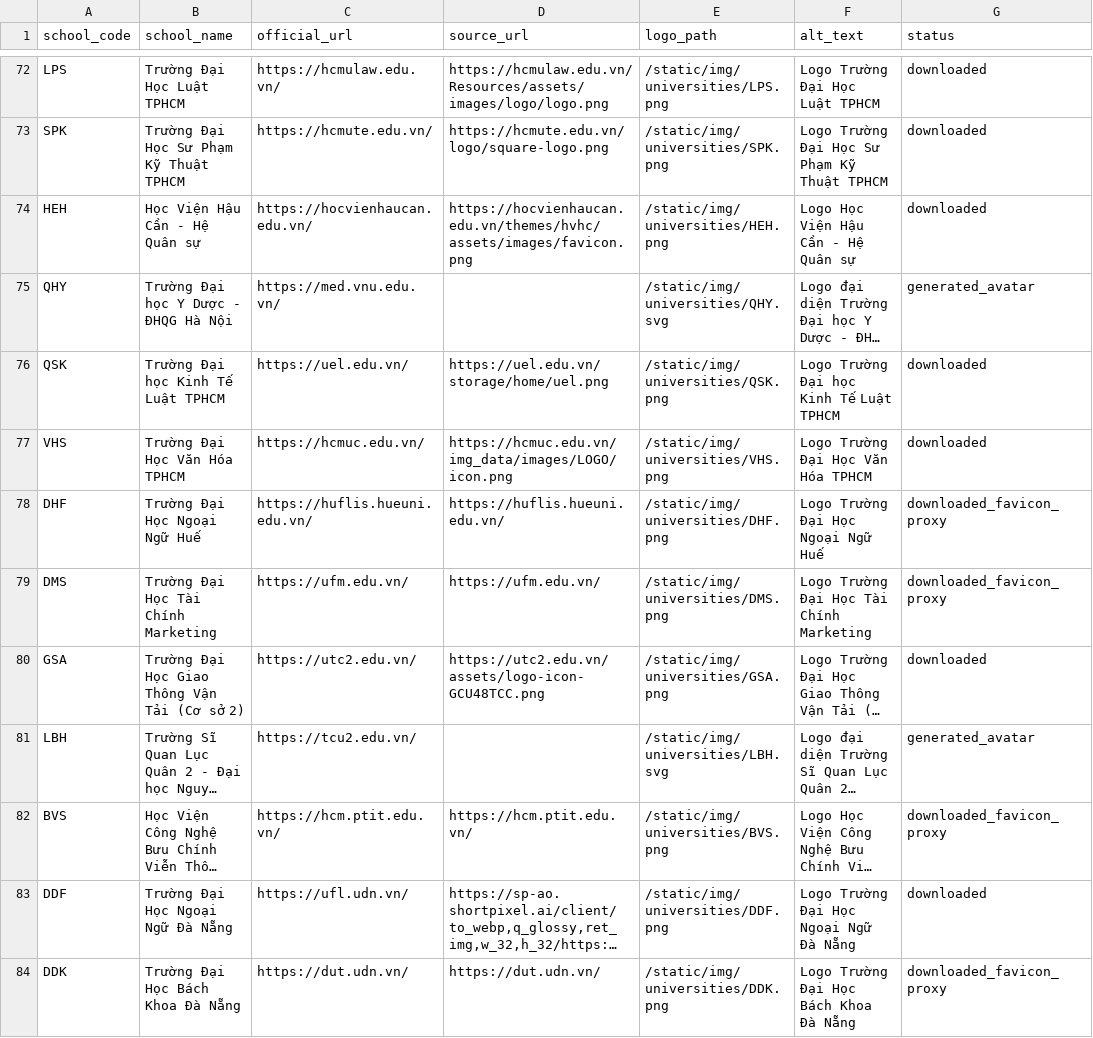
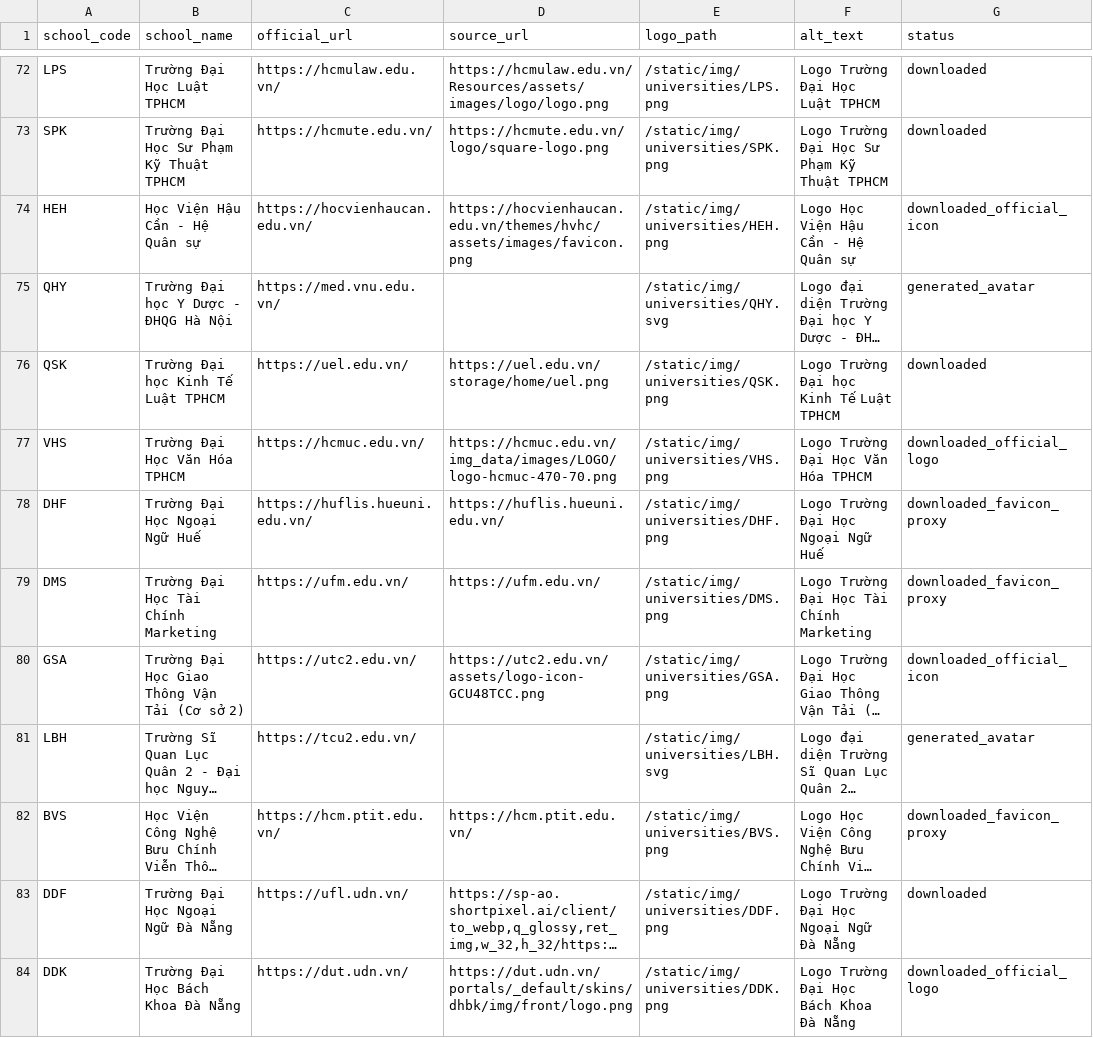
Before and after one commit to mduchd/University_DSS-Project, a CSV file: data/master/university_logos.csv, drawn as a sheet; only a part is shown, gaps mark what is left out; long unchanged cells end in …; the diff covers the shown part only; the diff names each change by its address in the sheet, - before the commit and + after, or states it on an @@ line.

Commit message:
Enlarge university logos and refresh official sources

```diff
--- a/data/master/university_logos.csv
+++ b/data/master/university_logos.csv
-G74 (status): downloaded
+G74 (status): downloaded_official_icon
-D77 (source_url): https://hcmuc.edu.vn/img_data/images/LOGO/icon.png
+D77 (source_url): https://hcmuc.edu.vn/img_data/images/LOGO/logo-hcmuc-470-70.png
-G77 (status): downloaded
+G77 (status): downloaded_official_logo
-G80 (status): downloaded
+G80 (status): downloaded_official_icon
-D84 (source_url): https://dut.udn.vn/
+D84 (source_url): https://dut.udn.vn/portals/_default/skins/dhbk/img/front/logo.png
-G84 (status): downloaded_favicon_proxy
+G84 (status): downloaded_official_logo
```
Also changed, not shown: 142 edited cells elsewhere in this file, 58 other files.
